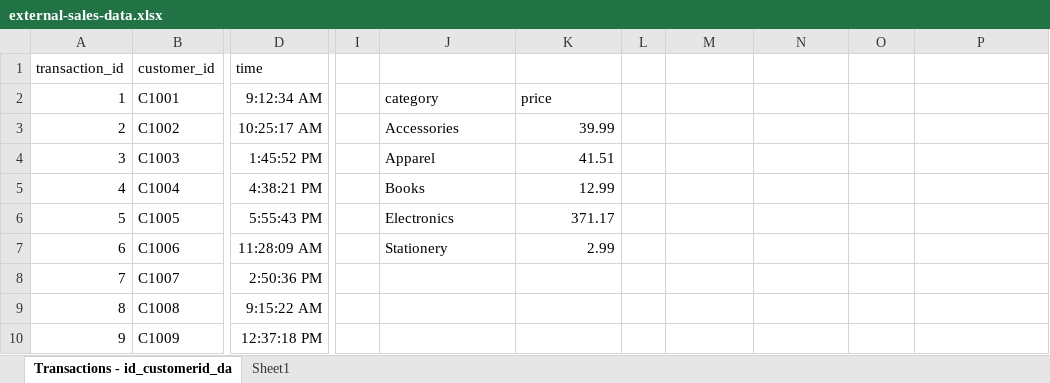
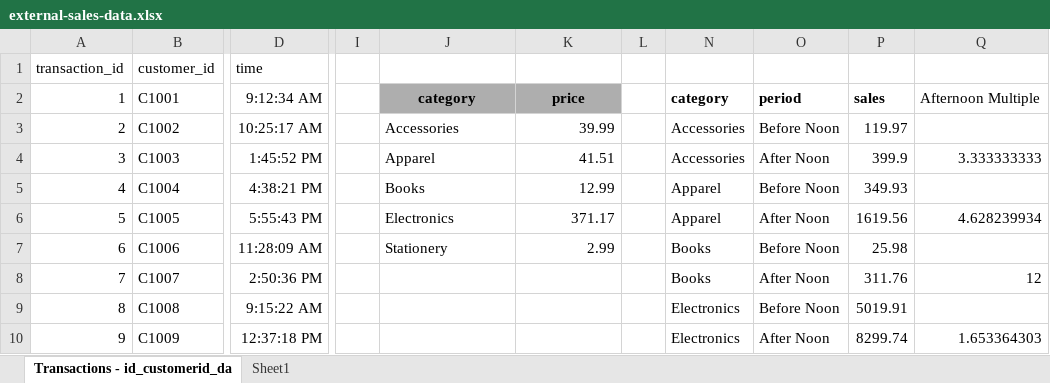
Before and after one commit to FeynmanFan/py4xl, an Excel workbook: external-sales-data.xlsx, sheet Transactions - id_customerid_da, drawn as a sheet; only a part is shown, gaps mark what is left out; values as stored, in another font and other column widths than the file's, no borders; table styles not drawn; addresses are those after the commit; the diff covers the shown part only; the diff names each change by its address in the sheet, - before the commit and + after, or states it on an @@ line.

Commit message:
m02-04 demo

```diff
--- a/external-sales-data.xlsx (sheet Transactions - id_customerid_da)
+++ b/external-sales-data.xlsx (sheet Transactions - id_customerid_da)
@@ J2:K2 fill: none → #AEAEAE, bold: off → on, alignment: left → center @@
-N2: (empty)
+N2: category
-O2: (empty)
+O2: period
-P2: (empty)
+P2: sales
-Q2: (empty)
+Q2: Afternoon Multiple
-N3:N4: (empty)
+N3:N4: Accessories
-O3: (empty)
+O3: Before Noon
-P3: (empty)
+P3: 119.97
-O4: (empty)
+O4: After Noon
-P4: (empty)
+P4: 399.9
-Q4: (empty)
+Q4: 3.333333333
-N5:N6: (empty)
+N5:N6: Apparel
-O5: (empty)
+O5: Before Noon
-P5: (empty)
+P5: 349.93
-O6: (empty)
+O6: After Noon
-P6: (empty)
+P6: 1619.56
-Q6: (empty)
+Q6: 4.628239934
-N7:N8: (empty)
+N7:N8: Books
-O7: (empty)
+O7: Before Noon
-P7: (empty)
+P7: 25.98
-O8: (empty)
+O8: After Noon
-P8: (empty)
+P8: 311.76
-Q8: (empty)
+Q8: 12
-N9:N10: (empty)
+N9:N10: Electronics
-O9: (empty)
+O9: Before Noon
-P9: (empty)
+P9: 5019.91
-O10: (empty)
+O10: After Noon
-P10: (empty)
+P10: 8299.74
-Q10: (empty)
+Q10: 1.653364303
```
Also changed, not shown: 2 added rows and 7 edited cells elsewhere in this sheet, hidden cells.
